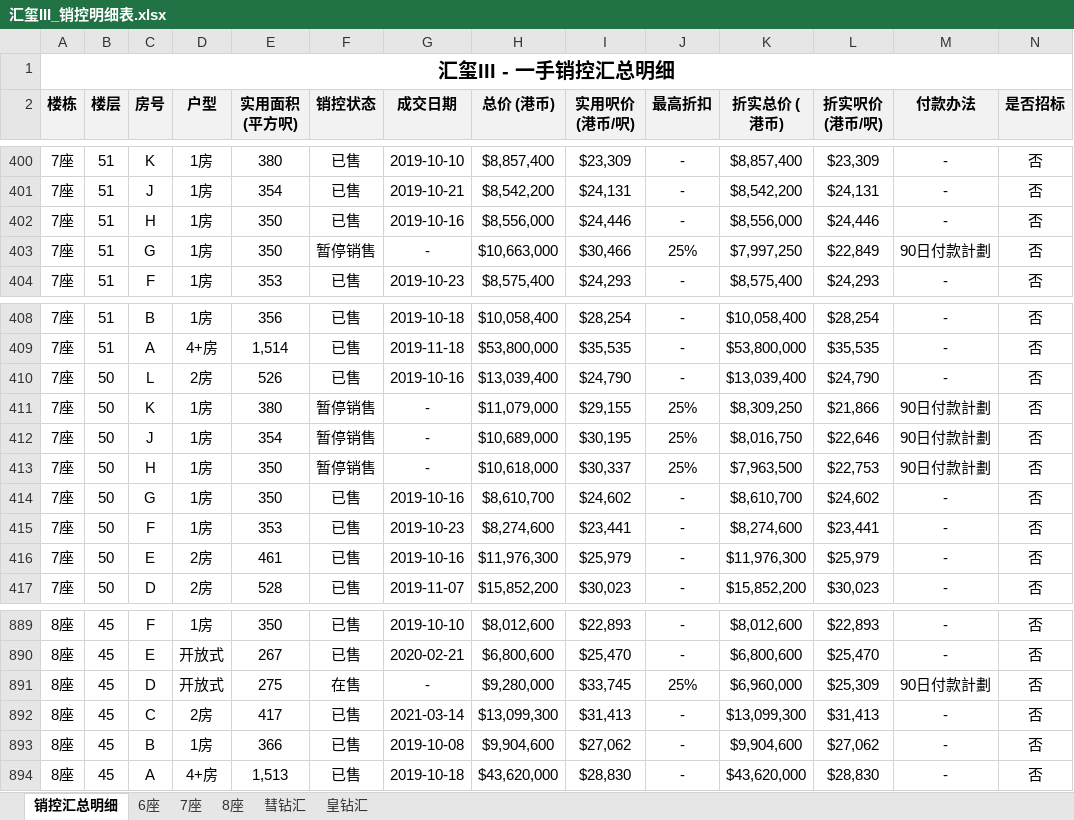
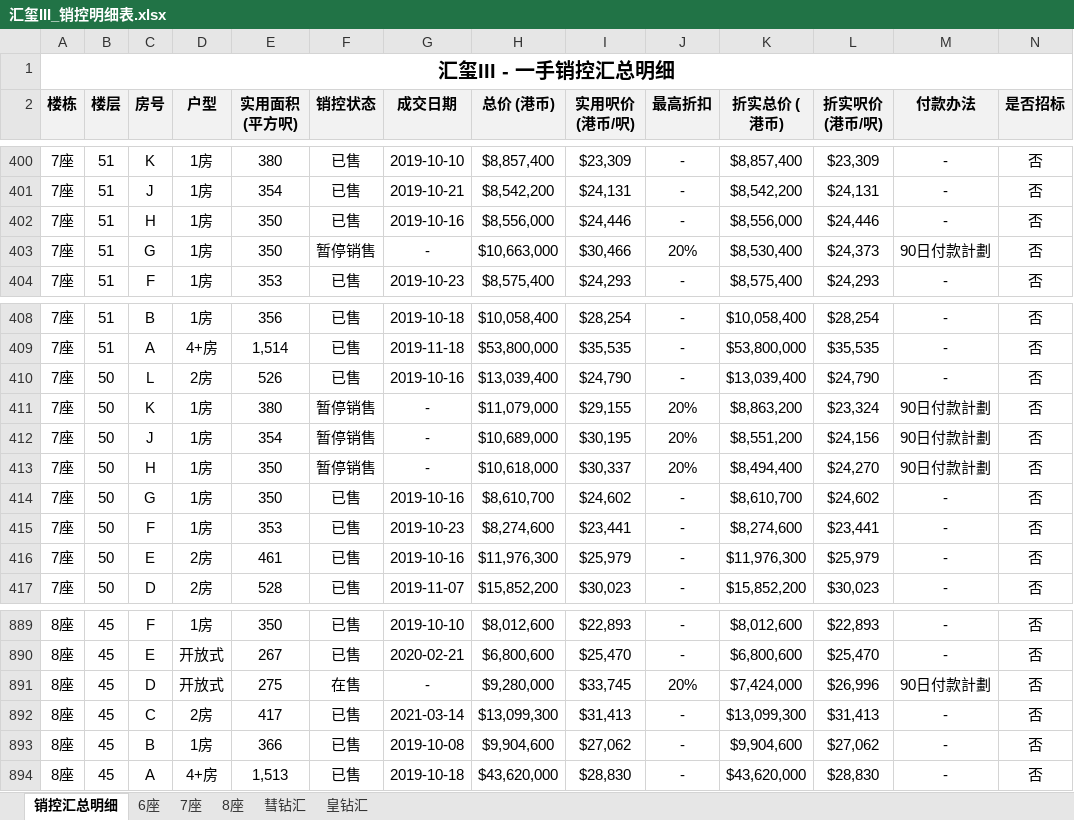
Before and after one commit to neil-studio/hk, an Excel workbook: 九龙-西南九龙-汇玺III/汇玺III_销控明细表.xlsx, sheet 销控汇总明细, drawn as a sheet; only a part is shown, gaps mark what is left out; values as stored, in another font and other column widths than the file's, no borders; the diff names each change by its address in the sheet, - before the commit and + after, or states it on an @@ line.

Commit message:
fix(official): update 汇玺III 8座45D and 7座50/51F 5 units discount from 25% to 20% in Excel workbooks and regenerate data

```diff
--- a/九龙-西南九龙-汇玺III/汇玺III_销控明细表.xlsx (sheet 销控汇总明细)
+++ b/九龙-西南九龙-汇玺III/汇玺III_销控明细表.xlsx (sheet 销控汇总明细)
-J403 (最高折扣): 25%
+J403 (最高折扣): 20%
-K403 (折实总价 (港币)): $7,997,250
+K403 (折实总价 (港币)): $8,530,400
-L403 (折实呎价 (港币/呎)): $22,849
+L403 (折实呎价 (港币/呎)): $24,373
-J411:J413 (最高折扣): 25%
+J411:J413 (最高折扣): 20%
-K411 (折实总价 (港币)): $8,309,250
+K411 (折实总价 (港币)): $8,863,200
-L411 (折实呎价 (港币/呎)): $21,866
+L411 (折实呎价 (港币/呎)): $23,324
-K412 (折实总价 (港币)): $8,016,750
+K412 (折实总价 (港币)): $8,551,200
-L412 (折实呎价 (港币/呎)): $22,646
+L412 (折实呎价 (港币/呎)): $24,156
-K413 (折实总价 (港币)): $7,963,500
+K413 (折实总价 (港币)): $8,494,400
-L413 (折实呎价 (港币/呎)): $22,753
+L413 (折实呎价 (港币/呎)): $24,270
-J891 (最高折扣): 25%
+J891 (最高折扣): 20%
-K891 (折实总价 (港币)): $6,960,000
+K891 (折实总价 (港币)): $7,424,000
-L891 (折实呎价 (港币/呎)): $25,309
+L891 (折实呎价 (港币/呎)): $26,996
```
Also changed, not shown: sheet 7座, sheet 8座, 6 other files.
